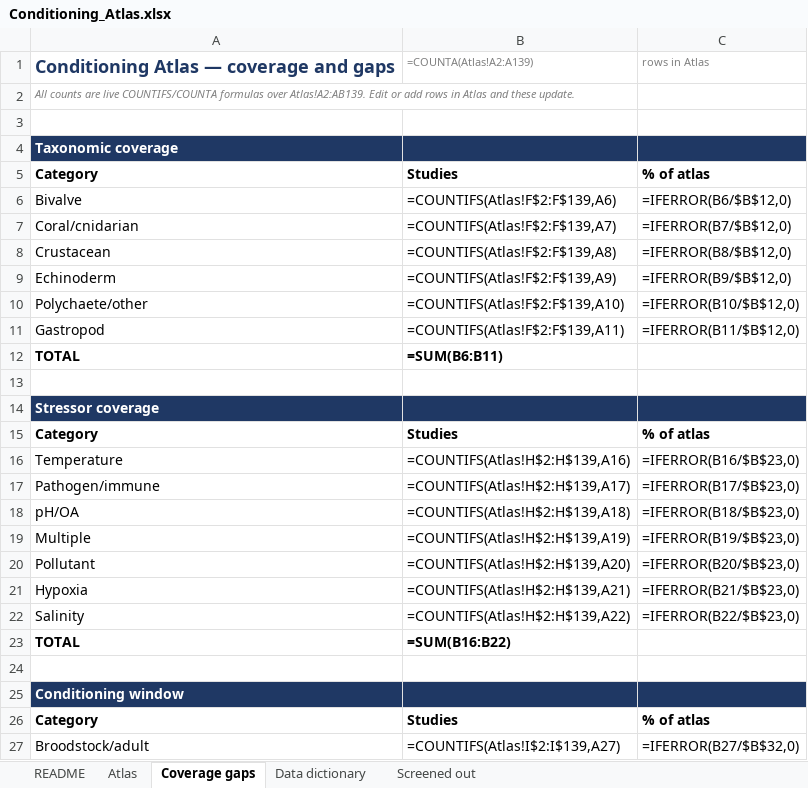
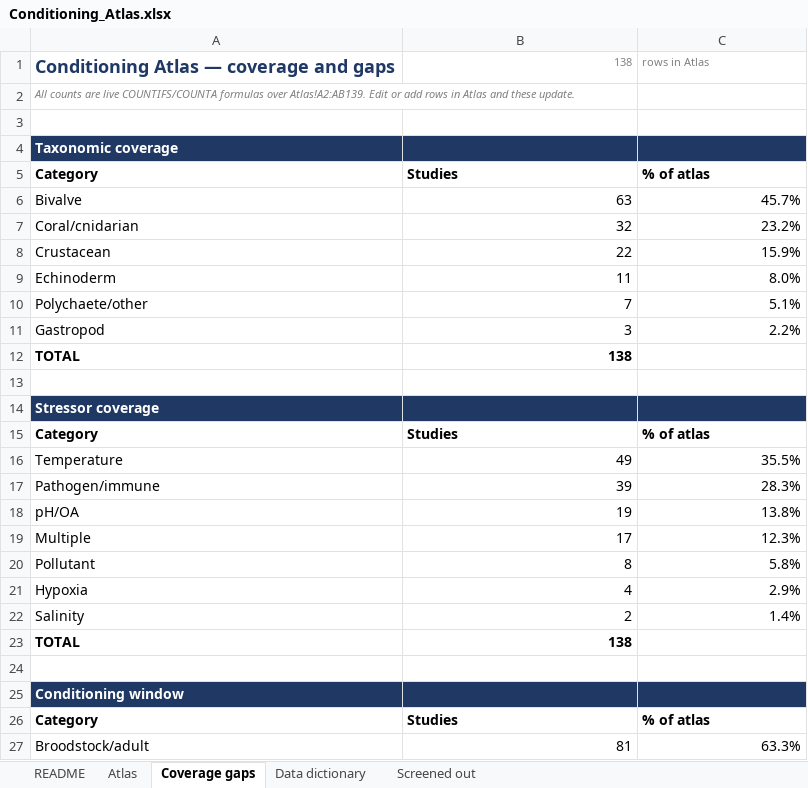
Before and after one commit to sr320/conditioning-atlas, an Excel workbook: Conditioning_Atlas.xlsx, sheet Coverage gaps, drawn as a sheet; only a part is shown; values as stored, in another font and other column widths than the file's, no borders; formulas without a stored value are shown as written; the diff covers the shown part only; the diff names each change by its address in the sheet, - before the commit and + after, or states it on an @@ line.

```diff
--- a/Conditioning_Atlas.xlsx (sheet Coverage gaps)
+++ b/Conditioning_Atlas.xlsx (sheet Coverage gaps)
-B1: =COUNTA(Atlas!A2:A139)
+B1: 138
-B6: =COUNTIFS(Atlas!F$2:F$139,A6)
+B6: 63
-C6: =IFERROR(B6/$B$12,0)
+C6: 45.7%
-B7: =COUNTIFS(Atlas!F$2:F$139,A7)
+B7: 32
-C7: =IFERROR(B7/$B$12,0)
+C7: 23.2%
-B8: =COUNTIFS(Atlas!F$2:F$139,A8)
+B8: 22
-C8: =IFERROR(B8/$B$12,0)
+C8: 15.9%
-B9: =COUNTIFS(Atlas!F$2:F$139,A9)
+B9: 11
-C9: =IFERROR(B9/$B$12,0)
+C9: 8.0%
-B10: =COUNTIFS(Atlas!F$2:F$139,A10)
+B10: 7
-C10: =IFERROR(B10/$B$12,0)
+C10: 5.1%
-B11: =COUNTIFS(Atlas!F$2:F$139,A11)
+B11: 3
-C11: =IFERROR(B11/$B$12,0)
+C11: 2.2%
-B12: =SUM(B6:B11)
+B12: 138
-B16: =COUNTIFS(Atlas!H$2:H$139,A16)
+B16: 49
-C16: =IFERROR(B16/$B$23,0)
+C16: 35.5%
-B17: =COUNTIFS(Atlas!H$2:H$139,A17)
+B17: 39
-C17: =IFERROR(B17/$B$23,0)
+C17: 28.3%
-B18: =COUNTIFS(Atlas!H$2:H$139,A18)
+B18: 19
-C18: =IFERROR(B18/$B$23,0)
+C18: 13.8%
-B19: =COUNTIFS(Atlas!H$2:H$139,A19)
+B19: 17
-C19: =IFERROR(B19/$B$23,0)
+C19: 12.3%
-B20: =COUNTIFS(Atlas!H$2:H$139,A20)
+B20: 8
-C20: =IFERROR(B20/$B$23,0)
+C20: 5.8%
-B21: =COUNTIFS(Atlas!H$2:H$139,A21)
+B21: 4
-C21: =IFERROR(B21/$B$23,0)
+C21: 2.9%
-B22: =COUNTIFS(Atlas!H$2:H$139,A22)
+B22: 2
-C22: =IFERROR(B22/$B$23,0)
+C22: 1.4%
-B23: =SUM(B16:B22)
+B23: 138
-B27: =COUNTIFS(Atlas!I$2:I$139,A27)
+B27: 81
-C27: =IFERROR(B27/$B$32,0)
+C27: 63.3%
```
Also changed, not shown: 52 edited cells elsewhere in this sheet.
